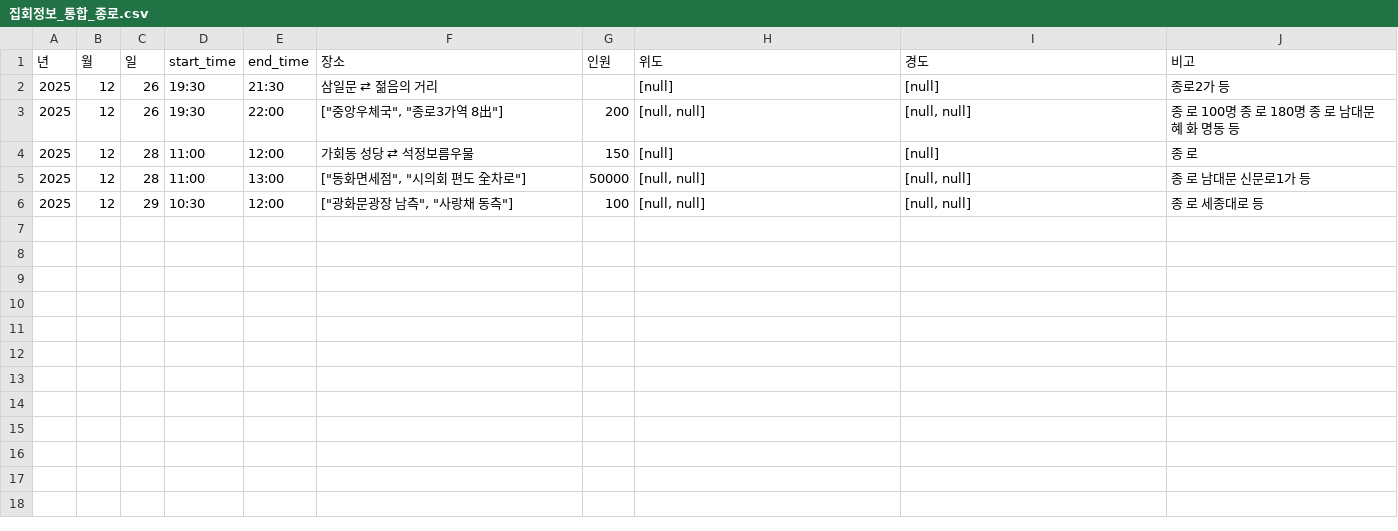
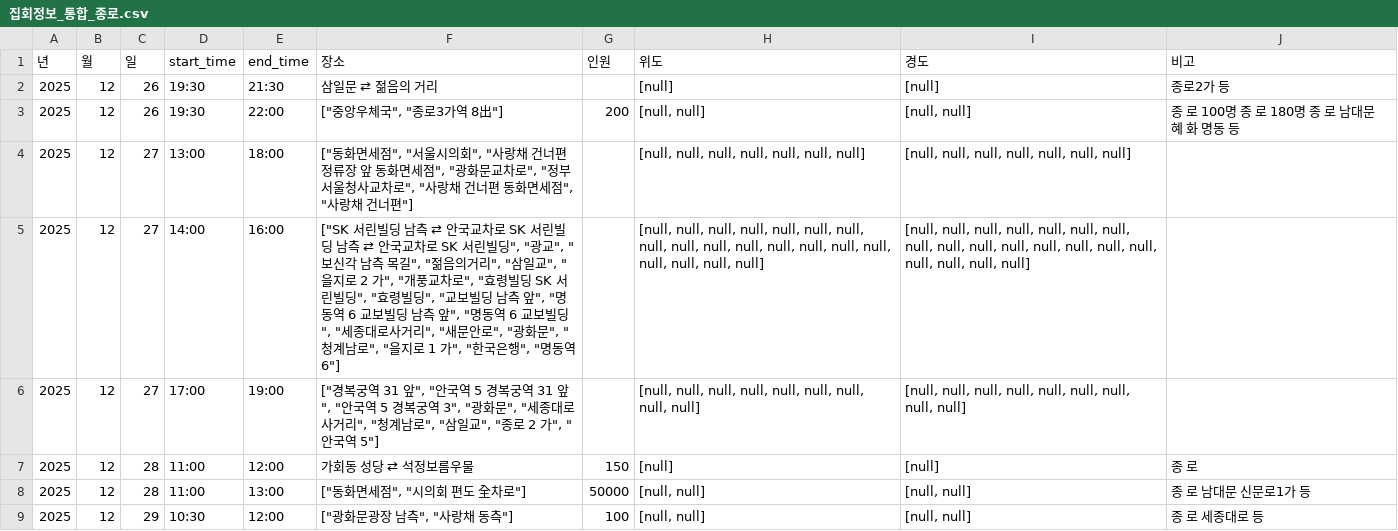
Before and after one commit to MinhaKim02/protest-crawling-database, a CSV file: data/집회정보_통합_종로.csv, drawn as a sheet; the diff names each change by its address in the sheet, - before the commit and + after, or states it on an @@ line.

```diff
--- a/data/집회정보_통합_종로.csv
+++ b/data/집회정보_통합_종로.csv
+row 4: 2025 | 12 | 27 | 13:00 | 18:00 | ["동화면세점", "서울시의회", "사랑채 건너편 정류장 앞 동화면세점", "광화문교차로", "정부서울청사교차로", "사랑채 건너편 동화면세점", "사랑채 건너편"] |  | [null, null, null, null, null, null, null] | [null, null, null, null, null, null, null]
+row 5: 2025 | 12 | 27 | 14:00 | 16:00 | ["SK 서린빌딩 남측 ⇄ 안국교차로 SK 서린빌딩 남측 ⇄ 안국교차로 SK 서린빌딩", "광교", "보신각 남측 목길", "젊음의거리", "삼일교", "을지로 2 가", "개풍교차로", "효령빌딩 SK 서린빌딩", "효령빌딩", "교보빌딩 남측 앞", "명동역 6 교보빌딩 남측 앞", "명동역 6 교보빌딩", "세종대로사거리", "새문안로", "광화문", "청계남로", "을지로 1 가", "한국은행", "명동역 6"] |  | [null, null, null, null, null, null, null, null, null, null, null, null, null, null, null, null, null, null, null] | [null, null, null, null, null, null, null, null, null, null, null, null, null, null, null, null, null, null, null]
+row 6: 2025 | 12 | 27 | 17:00 | 19:00 | ["경복궁역 31 앞", "안국역 5 경복궁역 31 앞", "안국역 5 경복궁역 3", "광화문", "세종대로사거리", "청계남로", "삼일교", "종로 2 가", "안국역 5"] |  | [null, null, null, null, null, null, null, null, null] | [null, null, null, null, null, null, null, null, null]
```
Also changed, not shown: data/집회정보_통합.csv.
